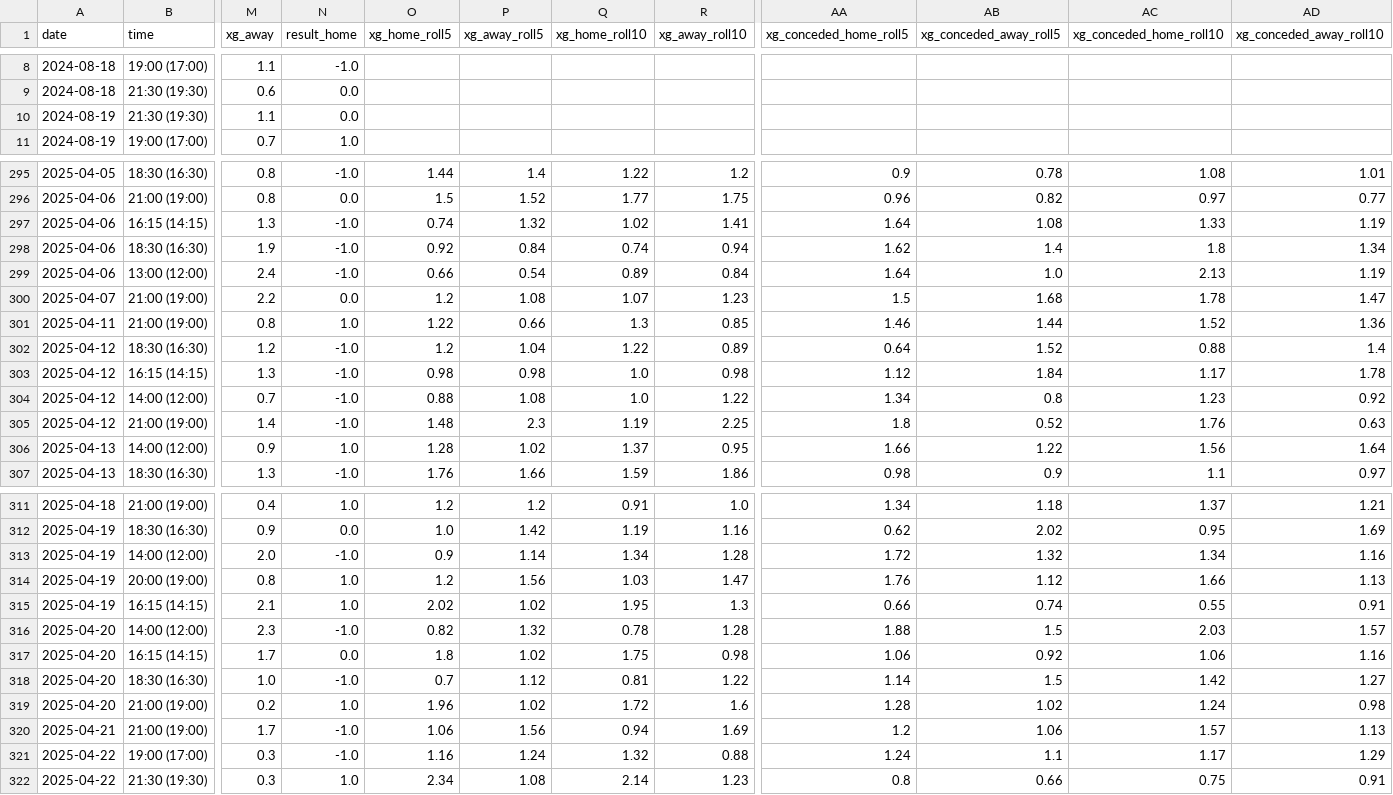
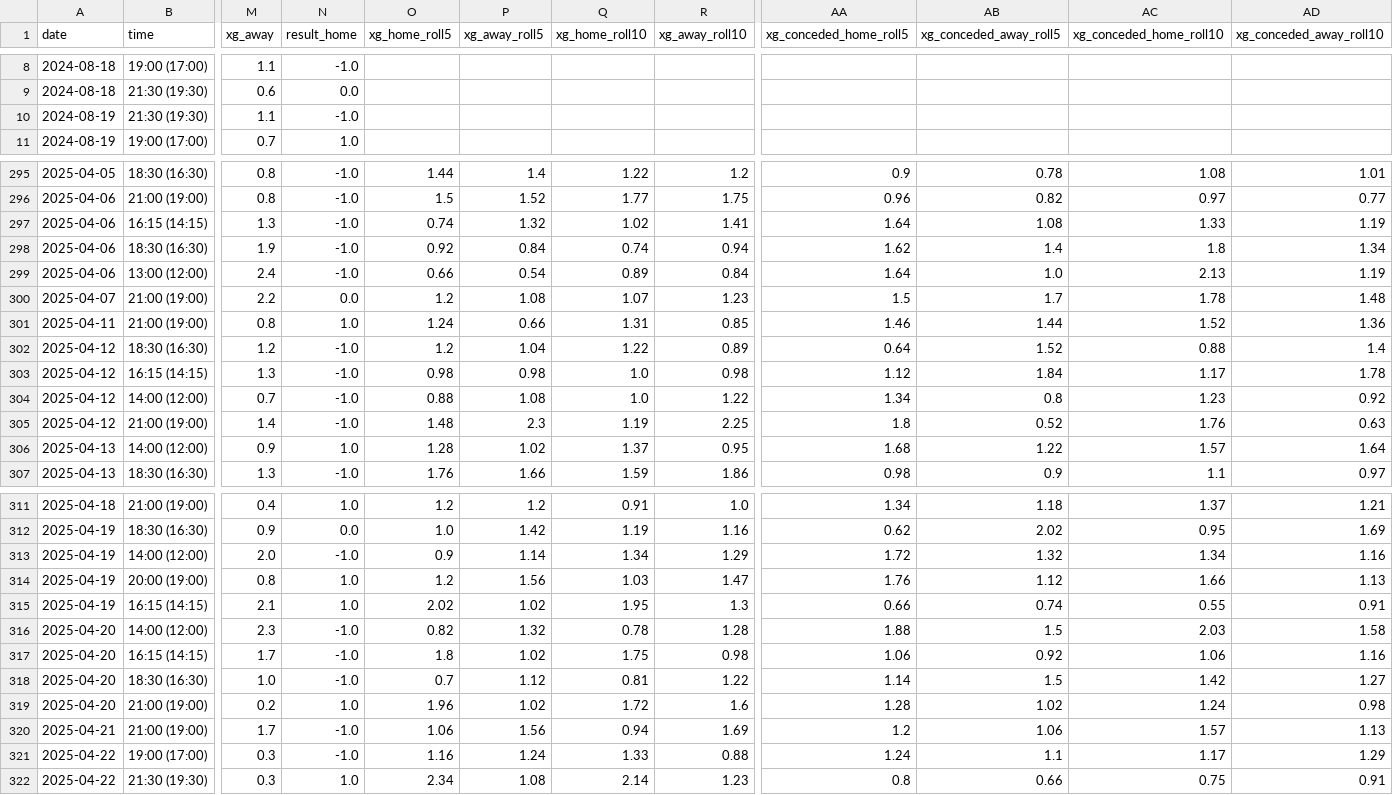
Before and after one commit to SindreUlsaker/Football_prediction, a CSV file: data/processed/la_liga_processed.csv, drawn as a sheet; only a part is shown, gaps mark what is left out; the diff covers the shown part only; the diff names each change by its address in the sheet, - before the commit and + after, or states it on an @@ line.

```diff
--- a/data/processed/la_liga_processed.csv
+++ b/data/processed/la_liga_processed.csv
-N10 (result_home): 0.0
+N10 (result_home): -1.0
-N296 (result_home): 0.0
+N296 (result_home): -1.0
-AB300 (xg_conceded_away_roll5): 1.68
+AB300 (xg_conceded_away_roll5): 1.7
-AD300 (xg_conceded_away_roll10): 1.47
+AD300 (xg_conceded_away_roll10): 1.48
-O301 (xg_home_roll5): 1.22
+O301 (xg_home_roll5): 1.24
-Q301 (xg_home_roll10): 1.3
+Q301 (xg_home_roll10): 1.31
-AA306 (xg_conceded_home_roll5): 1.66
+AA306 (xg_conceded_home_roll5): 1.68
-AC306 (xg_conceded_home_roll10): 1.56
+AC306 (xg_conceded_home_roll10): 1.57
-R313 (xg_away_roll10): 1.28
+R313 (xg_away_roll10): 1.29
-AD316 (xg_conceded_away_roll10): 1.57
+AD316 (xg_conceded_away_roll10): 1.58
-N317 (result_home): 0.0
+N317 (result_home): -1.0
-Q321 (xg_home_roll10): 1.32
+Q321 (xg_home_roll10): 1.33
```
Also changed, not shown: 32 edited cells elsewhere in this file, data/processed/serie_a_processed.csv, data/raw/la_liga_matches_full.csv, 3 other files.
